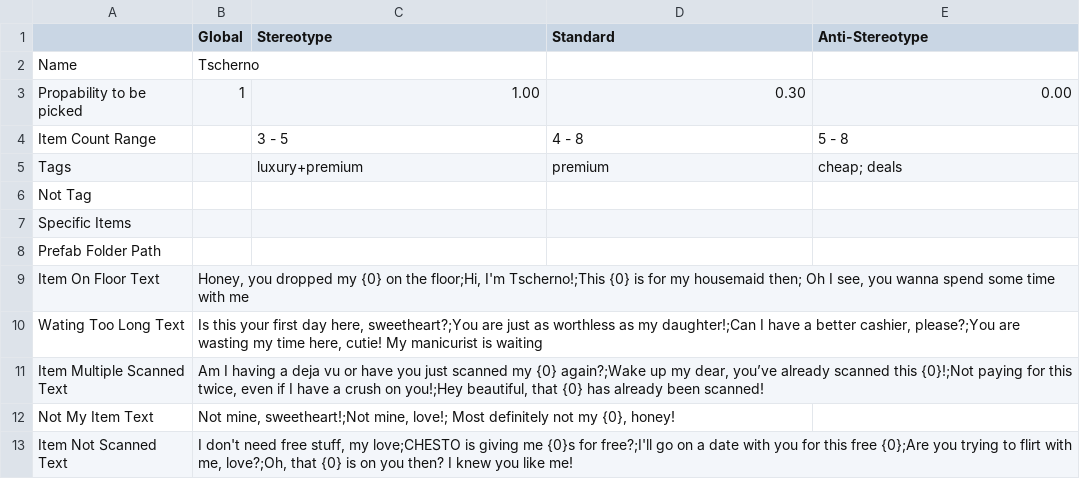
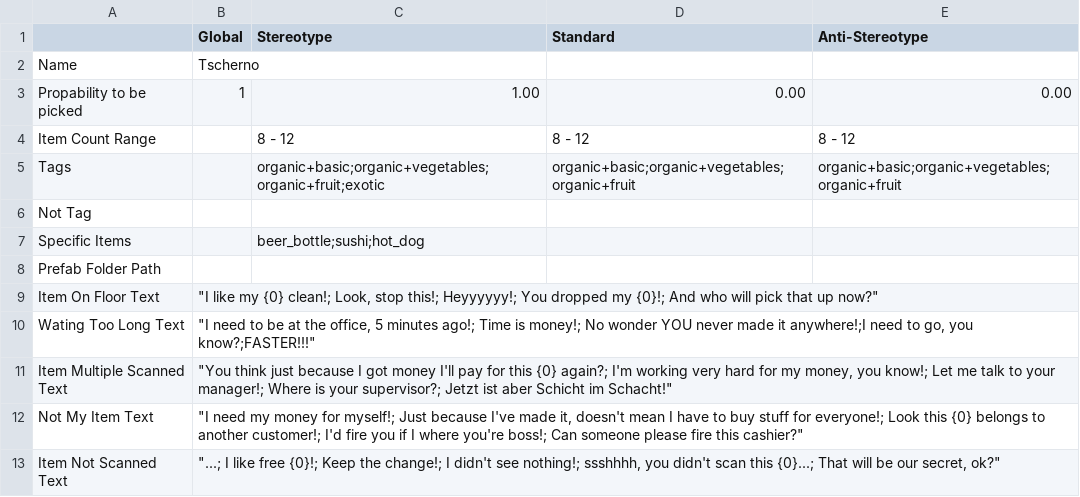
Before and after one commit to josefwho/Till, a CSV file: Assets/Resources/Spreadsheets/CustomerProfiles/Customer Profiles - Tscherno.csv, drawn as a sheet.

Commit message:
tscherno costumer profile

```diff
--- a/Assets/Resources/Spreadsheets/CustomerProfiles/Customer Profiles - Tscherno.csv
+++ b/Assets/Resources/Spreadsheets/CustomerProfiles/Customer Profiles - Tscherno.csv
@@ -2,12 +2,12 @@
 Name,Tscherno,,,
-Propability to be picked,1,1.00,0.30,0.00
-Item Count Range,,3 - 5,4 - 8,5 - 8
-Tags,,luxury+premium,premium,cheap; deals
+Propability to be picked,1,1.00,0.00,0.00
+Item Count Range,,8 - 12,8 - 12,8 - 12
+Tags,,organic+basic;organic+vegetables;organic+fruit;exotic,organic+basic;organic+vegetables;organic+fruit,organic+basic;organic+vegetables;organic+fruit
 Not Tag,,,,
-Specific Items,,,,
+Specific Items,,beer_bottle;sushi;hot_dog,,
 Prefab Folder Path,,,,
-Item On Floor Text,"Honey, you dropped my {0} on the floor;Hi, I'm Tscherno!;This {0} is for my housemaid then; Oh I see, you wanna spend some time with me",,,
-Wating Too Long Text,"Is this your first day here, sweetheart?;You are just as worthless as my daughter!;Can I have a better cashier, please?;You are wasting my time here, cutie! My manicurist is waiting",,,
-Item Multiple Scanned Text,"Am I having a deja vu or have you just scanned my {0} again?;Wake up my dear, you’ve already scanned this {0}!;Not paying for this twice, even if I have a crush on you!;Hey beautiful, that {0} has already been scanned!",,,
-Not My Item Text,"Not mine, sweetheart!;Not mine, love!; Most definitely not my {0}, honey!",,,
-Item Not Scanned Text,"I don't need free stuff, my love;CHESTO is giving me {0}s for free?;I'll go on a date with you for this free {0};Are you trying to flirt with me, love?;Oh, that {0} is on you then? I knew you like me!",,,
+Item On Floor Text,"""I like my {0} clean!; Look, stop this!; Heyyyyyy!; You dropped my {0}!; And who will pick that up now?""",,,
+Wating Too Long Text,"""I need to be at the office, 5 minutes ago!; Time is money!; No wonder YOU never made it anywhere!;I need to go, you know?;FASTER!!!""",,,
+Item Multiple Scanned Text,"""You think just because I got money I'll pay for this {0} again?; I'm working very hard for my money, you know!; Let me talk to your manager!; Where is your supervisor?; Jetzt ist aber Schicht im Schacht!""",,,
+Not My Item Text,"""I need my money for myself!; Just because I've made it, doesn't mean I have to buy stuff for everyone!; Look this {0} belongs to another customer!; I'd fire you if I where you're boss!; Can someone please fire this cashier?""",,,
+Item Not Scanned Text,"""...; I like free {0}!; Keep the change!; I didn't see nothing!; ssshhhh, you didn't scan this {0}...; That will be our secret, ok?""",,,
```
